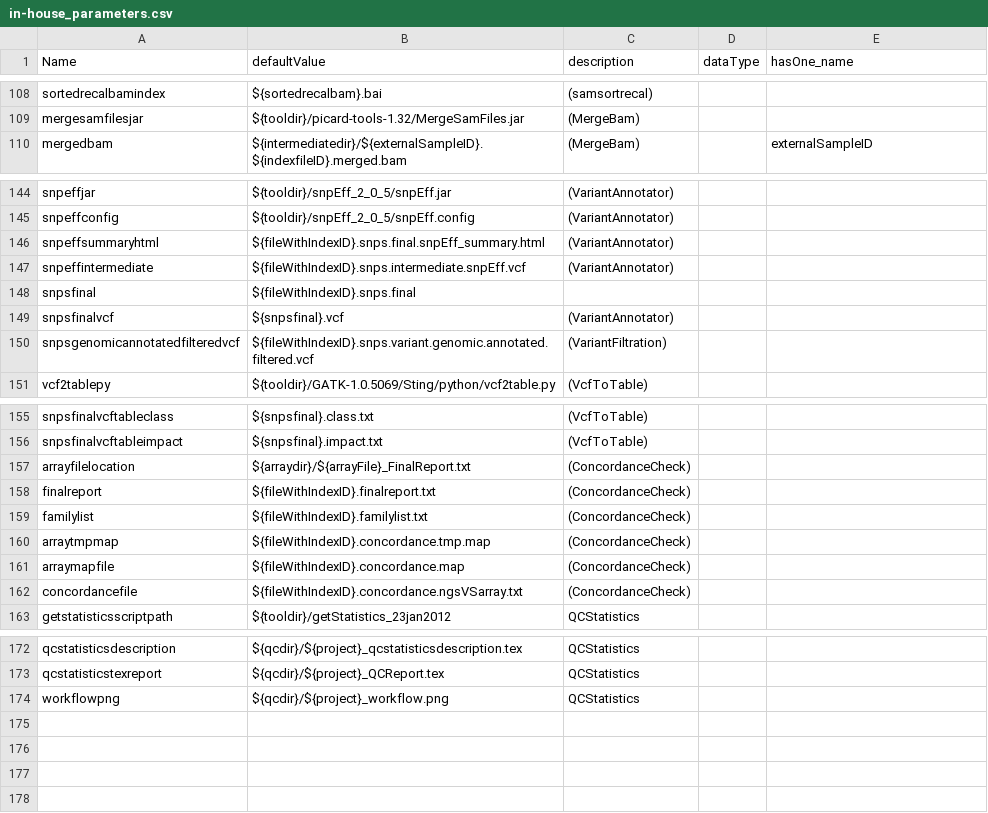
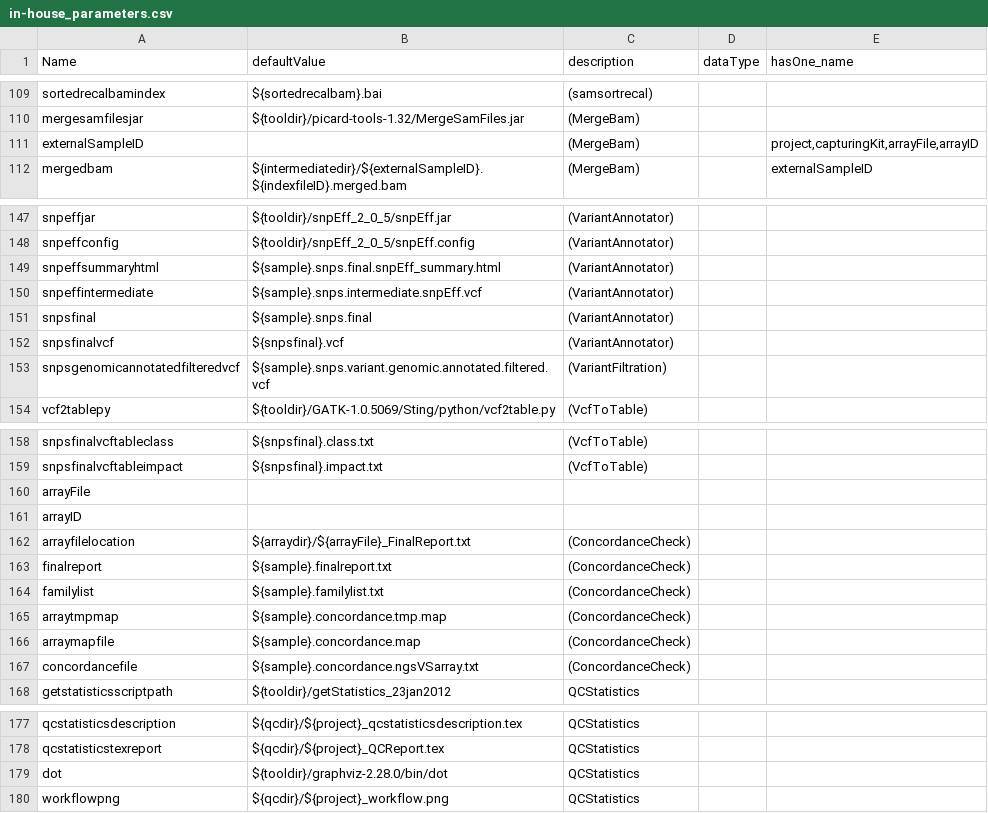
Before and after one commit to molgenis/molgenis-legacy, a CSV file: modules/compute/workflows/in-house_parameters.csv, drawn as a sheet; only a part is shown, gaps mark what is left out; the diff covers the shown part only.

```diff
--- a/modules/compute/workflows/in-house_parameters.csv
+++ b/modules/compute/workflows/in-house_parameters.csv
@@ -109,2 +110,3 @@ sortedrecalbamindex,${sortedrecalbam}.bai,(samsortrecal),,
 mergesamfilesjar,${tooldir}/picard-tools-1.32/MergeSamFiles.jar,(MergeBam),,
+externalSampleID,,(MergeBam),,"project,capturingKit,arrayFile,arrayID"
 mergedbam,${intermediatedir}/${externalSampleID}.${indexfileID}.merged.bam,(MergeBam),,externalSampleID
@@ -145,7 +148,7 @@ snpeffjar,${tooldir}/snpEff_2_0_5/snpEff.jar,(VariantAnnotator),,
 snpeffconfig,${tooldir}/snpEff_2_0_5/snpEff.config,(VariantAnnotator),,
-snpeffsummaryhtml,${fileWithIndexID}.snps.final.snpEff_summary.html,(VariantAnnotator),,
-snpeffintermediate,${fileWithIndexID}.snps.intermediate.snpEff.vcf,(VariantAnnotator),,
-snpsfinal,${fileWithIndexID}.snps.final,,,
+snpeffsummaryhtml,${sample}.snps.final.snpEff_summary.html,(VariantAnnotator),,
+snpeffintermediate,${sample}.snps.intermediate.snpEff.vcf,(VariantAnnotator),,
+snpsfinal,${sample}.snps.final,(VariantAnnotator),,
 snpsfinalvcf,${snpsfinal}.vcf,(VariantAnnotator),,
-snpsgenomicannotatedfilteredvcf,${fileWithIndexID}.snps.variant.genomic.annotated.filtered.vcf,(VariantFiltration),,
+snpsgenomicannotatedfilteredvcf,${sample}.snps.variant.genomic.annotated.filtered.vcf,(VariantFiltration),,
 vcf2tablepy,${tooldir}/GATK-1.0.5069/Sting/python/vcf2table.py,(VcfToTable),,
@@ -156,8 +159,10 @@ snpsfinalvcftableclass,${snpsfinal}.class.txt,(VcfToTable),,
 snpsfinalvcftableimpact,${snpsfinal}.impact.txt,(VcfToTable),,
+arrayFile,,,,
+arrayID,,,,
 arrayfilelocation,${arraydir}/${arrayFile}_FinalReport.txt,(ConcordanceCheck),,
-finalreport,${fileWithIndexID}.finalreport.txt,(ConcordanceCheck),,
-familylist,${fileWithIndexID}.familylist.txt,(ConcordanceCheck),,
-arraytmpmap,${fileWithIndexID}.concordance.tmp.map,(ConcordanceCheck),,
-arraymapfile,${fileWithIndexID}.concordance.map,(ConcordanceCheck),,
-concordancefile,${fileWithIndexID}.concordance.ngsVSarray.txt,(ConcordanceCheck),,
+finalreport,${sample}.finalreport.txt,(ConcordanceCheck),,
+familylist,${sample}.familylist.txt,(ConcordanceCheck),,
+arraytmpmap,${sample}.concordance.tmp.map,(ConcordanceCheck),,
+arraymapfile,${sample}.concordance.map,(ConcordanceCheck),,
+concordancefile,${sample}.concordance.ngsVSarray.txt,(ConcordanceCheck),,
 getstatisticsscriptpath,${tooldir}/getStatistics_23jan2012,QCStatistics,,
@@ -173,2 +178,3 @@ qcstatisticsdescription,${qcdir}/${project}_qcstatisticsdescription.tex,QCStatis
 qcstatisticstexreport,${qcdir}/${project}_QCReport.tex,QCStatistics,,
+dot,${tooldir}/graphviz-2.28.0/bin/dot,QCStatistics,,
 workflowpng,${qcdir}/${project}_workflow.png,QCStatistics,,
```
Also changed, not shown: 13 added rows, 11 removed rows and 9 edited cells elsewhere in this file, modules/compute/workflows/workflow_inhouse.csv, 3 other files.
